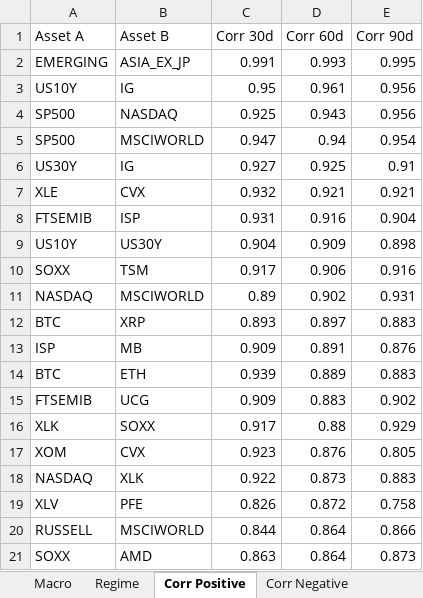
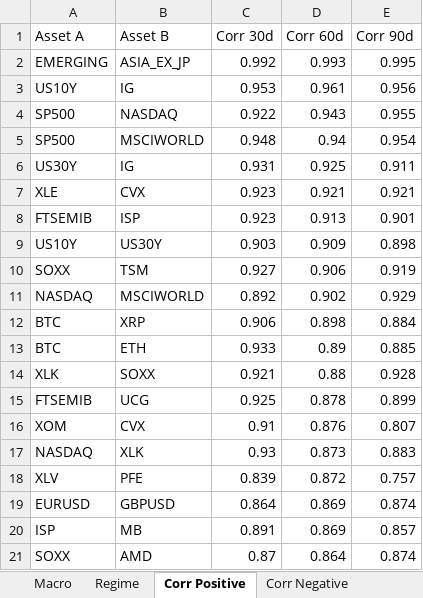
Before and after one commit to giapal96-star/jennifer-trading-dashbord, an Excel workbook: docs/sarada_dati.xlsx, sheet Corr Positive, drawn as a sheet; values as stored, in another font and other column widths than the file's, no borders; removed rows and columns are numbered as before the commit, all else as after; the diff names each change by its address in the sheet, - before the commit and + after, or states it on an @@ line.

```diff
--- a/docs/sarada_dati.xlsx (sheet Corr Positive)
+++ b/docs/sarada_dati.xlsx (sheet Corr Positive)
-C2 (Corr 30d): 0.991
+C2 (Corr 30d): 0.992
-C3 (Corr 30d): 0.95
+C3 (Corr 30d): 0.953
-C4 (Corr 30d): 0.925
+C4 (Corr 30d): 0.922
-E4 (Corr 90d): 0.956
+E4 (Corr 90d): 0.955
-C5 (Corr 30d): 0.947
+C5 (Corr 30d): 0.948
-C6 (Corr 30d): 0.927
+C6 (Corr 30d): 0.931
-E6 (Corr 90d): 0.91
+E6 (Corr 90d): 0.911
-C7 (Corr 30d): 0.932
+C7 (Corr 30d): 0.923
-C8 (Corr 30d): 0.931
+C8 (Corr 30d): 0.923
-D8 (Corr 60d): 0.916
+D8 (Corr 60d): 0.913
-E8 (Corr 90d): 0.904
+E8 (Corr 90d): 0.901
-C9 (Corr 30d): 0.904
+C9 (Corr 30d): 0.903
-C10 (Corr 30d): 0.917
+C10 (Corr 30d): 0.927
-E10 (Corr 90d): 0.916
+E10 (Corr 90d): 0.919
-C11 (Corr 30d): 0.89
+C11 (Corr 30d): 0.892
-E11 (Corr 90d): 0.931
+E11 (Corr 90d): 0.929
-C12 (Corr 30d): 0.893
+C12 (Corr 30d): 0.906
-D12 (Corr 60d): 0.897
+D12 (Corr 60d): 0.898
-E12 (Corr 90d): 0.883
+E12 (Corr 90d): 0.884
-row 13: ISP | MB | 0.909 | 0.891 | 0.876
-C13 (Corr 30d): 0.939
+C13 (Corr 30d): 0.933
-D13 (Corr 60d): 0.889
+D13 (Corr 60d): 0.89
-E13 (Corr 90d): 0.883
+E13 (Corr 90d): 0.885
-row 15: FTSEMIB | UCG | 0.909 | 0.883 | 0.902
-C14 (Corr 30d): 0.917
+C14 (Corr 30d): 0.921
-E14 (Corr 90d): 0.929
+E14 (Corr 90d): 0.928
+row 15: FTSEMIB | UCG | 0.925 | 0.878 | 0.899
-C16 (Corr 30d): 0.923
+C16 (Corr 30d): 0.91
-E16 (Corr 90d): 0.805
+E16 (Corr 90d): 0.807
-C17 (Corr 30d): 0.922
+C17 (Corr 30d): 0.93
-C18 (Corr 30d): 0.826
+C18 (Corr 30d): 0.839
-E18 (Corr 90d): 0.758
+E18 (Corr 90d): 0.757
-row 20: RUSSELL | MSCIWORLD | 0.844 | 0.864 | 0.866
+row 19: EURUSD | GBPUSD | 0.864 | 0.869 | 0.874
+row 20: ISP | MB | 0.891 | 0.869 | 0.857
-C21 (Corr 30d): 0.863
+C21 (Corr 30d): 0.87
-E21 (Corr 90d): 0.873
+E21 (Corr 90d): 0.874
```
Also changed, not shown: sheet Ranking Daily, sheet Ranking Weekly, sheet Ranking Monthly, sheet Corr Negative, sheet Macro, sheet Regime, 2 other files.
